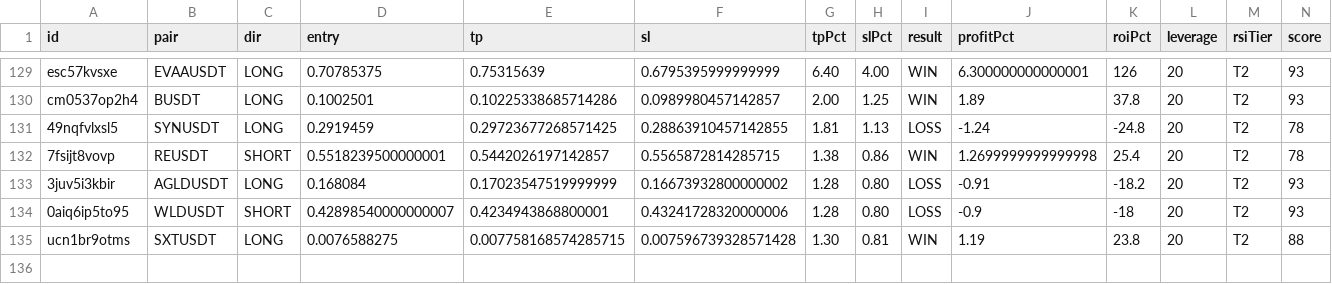
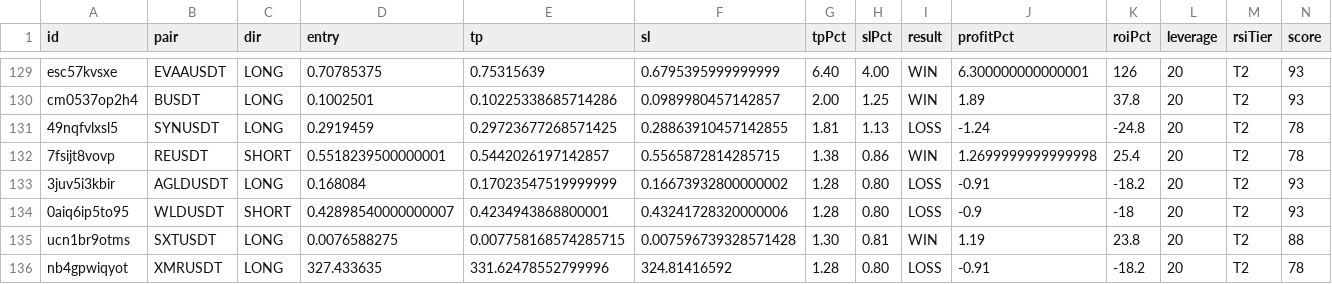
Before and after one commit to kangscalpingv3/kangscalping, a CSV file: trades.csv, drawn as a sheet; only a part is shown, gaps mark what is left out; rows hold the shown columns only; the diff names each change by its address in the sheet, - before the commit and + after, or states it on an @@ line.

Commit message:
📝 Trade closed: XMRUSDT LOSS

```diff
--- a/trades.csv
+++ b/trades.csv
+row 136: nb4gpwiqyot | XMRUSDT | LONG | 327.433635 | 331.62478552799996 | 324.81416592 | 1.28 | 0.80 | LOSS | -0.91 | -18.2 | 20 | T2 | 78
```
